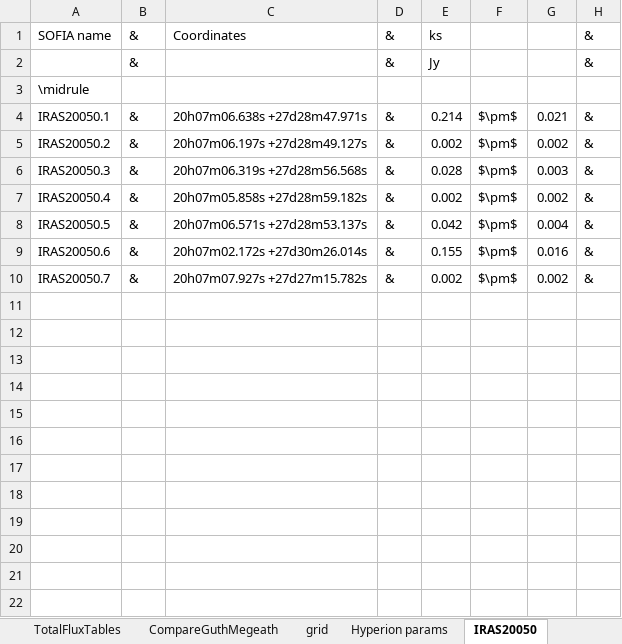
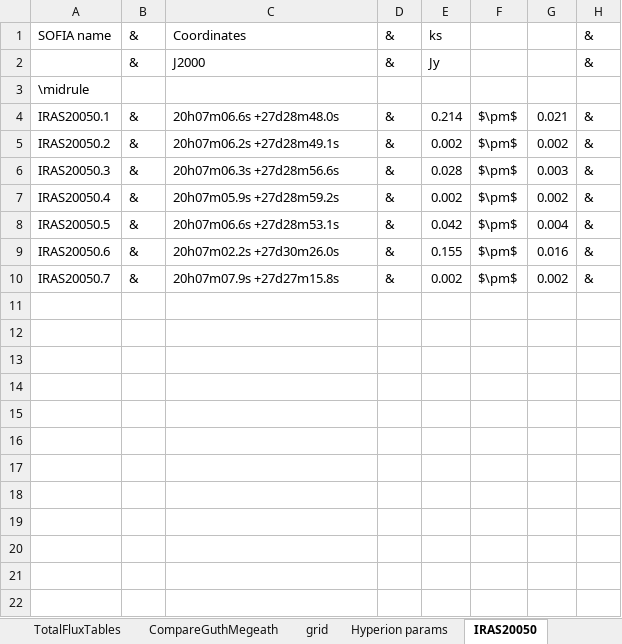
Before and after one commit to mjrfringes/Thesis, an Excel workbook: Scripts/Tables.xlsx, sheet IRAS20050, drawn as a sheet; only a part is shown; values as stored, in another font and other column widths than the file's, no borders; the diff names each change by its address in the sheet, - before the commit and + after, or states it on an @@ line.

```diff
--- a/Scripts/Tables.xlsx (sheet IRAS20050)
+++ b/Scripts/Tables.xlsx (sheet IRAS20050)
-C2: (empty)
+C2: J2000
-C4: 20h07m06.638s +27d28m47.971s
+C4: 20h07m06.6s +27d28m48.0s
-C5: 20h07m06.197s +27d28m49.127s
+C5: 20h07m06.2s +27d28m49.1s
-C6: 20h07m06.319s +27d28m56.568s
+C6: 20h07m06.3s +27d28m56.6s
-C7: 20h07m05.858s +27d28m59.182s
+C7: 20h07m05.9s +27d28m59.2s
-C8: 20h07m06.571s +27d28m53.137s
+C8: 20h07m06.6s +27d28m53.1s
-C9: 20h07m02.172s +27d30m26.014s
+C9: 20h07m02.2s +27d30m26.0s
-C10: 20h07m07.927s +27d27m15.782s
+C10: 20h07m07.9s +27d27m15.8s
```
Also changed, not shown: sheet CompareGuthMegeath, other sheet tabs, 32 other files.
